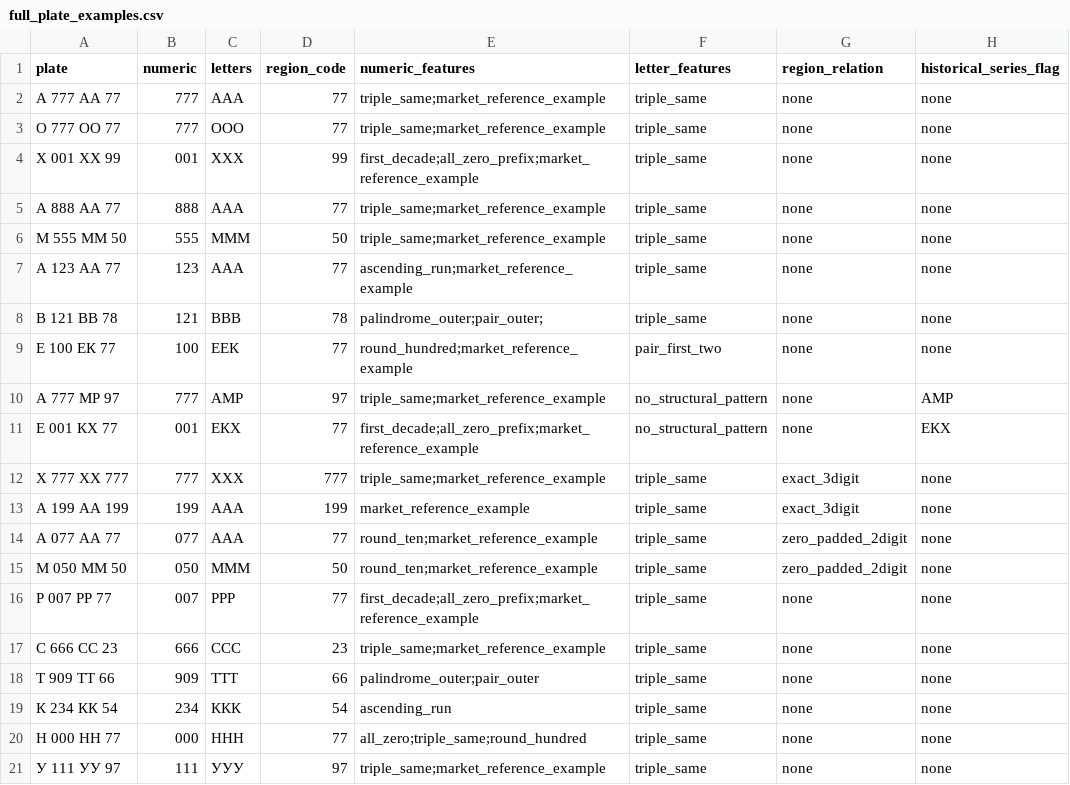
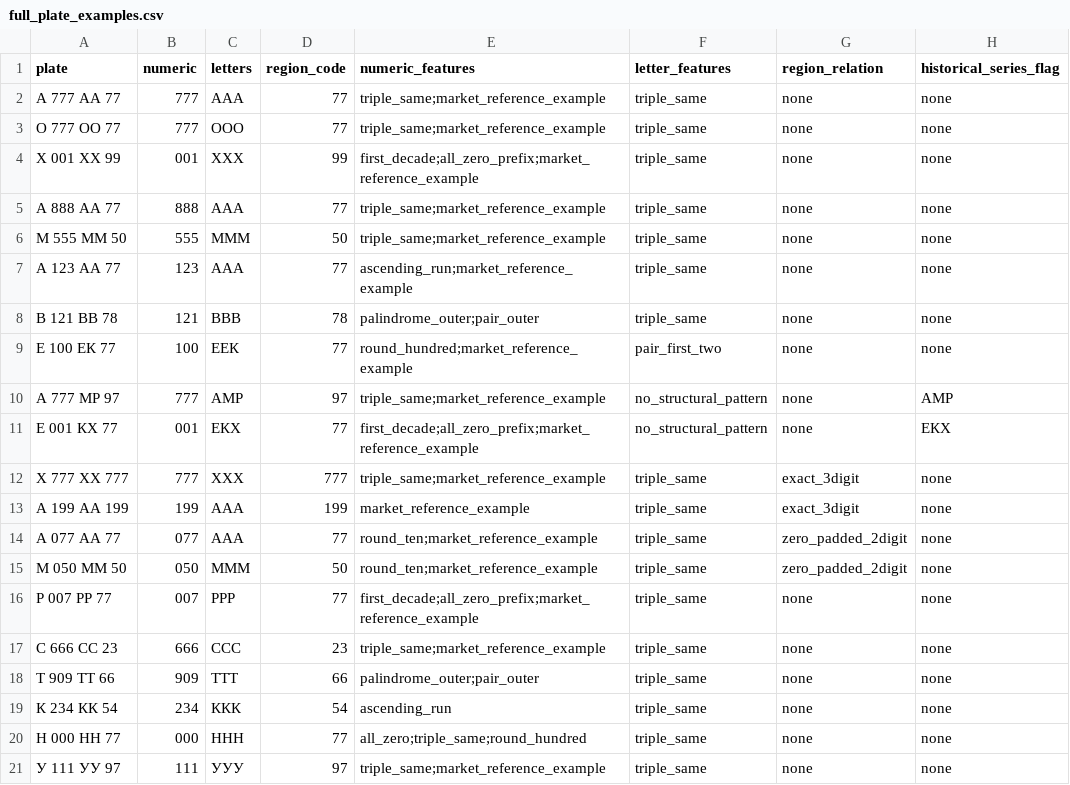
Before and after one commit to babytaape-sketch/number-rush, a CSV file: research/full_plate_examples.csv, drawn as a sheet; only a part is shown; the diff names each change by its address in the sheet, - before the commit and + after, or states it on an @@ line.

Commit message:
Polish full plate research annotations

```diff
--- a/research/full_plate_examples.csv
+++ b/research/full_plate_examples.csv
-E8 (numeric_features): palindrome_outer;pair_outer;
+E8 (numeric_features): palindrome_outer;pair_outer
```
